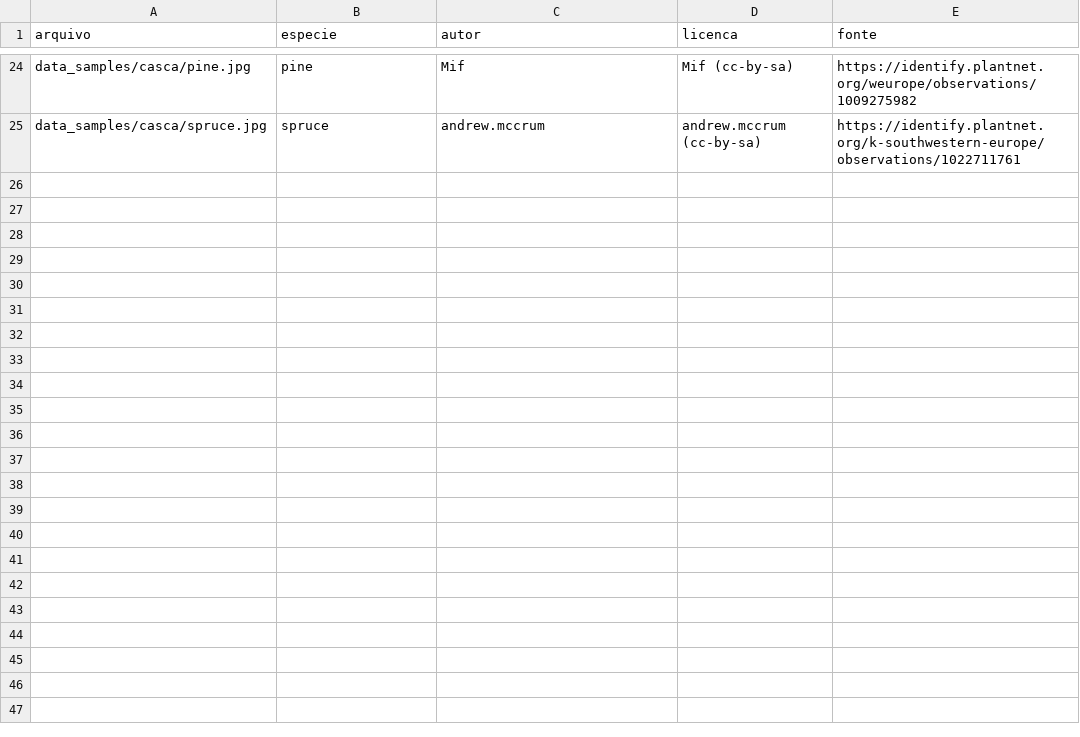
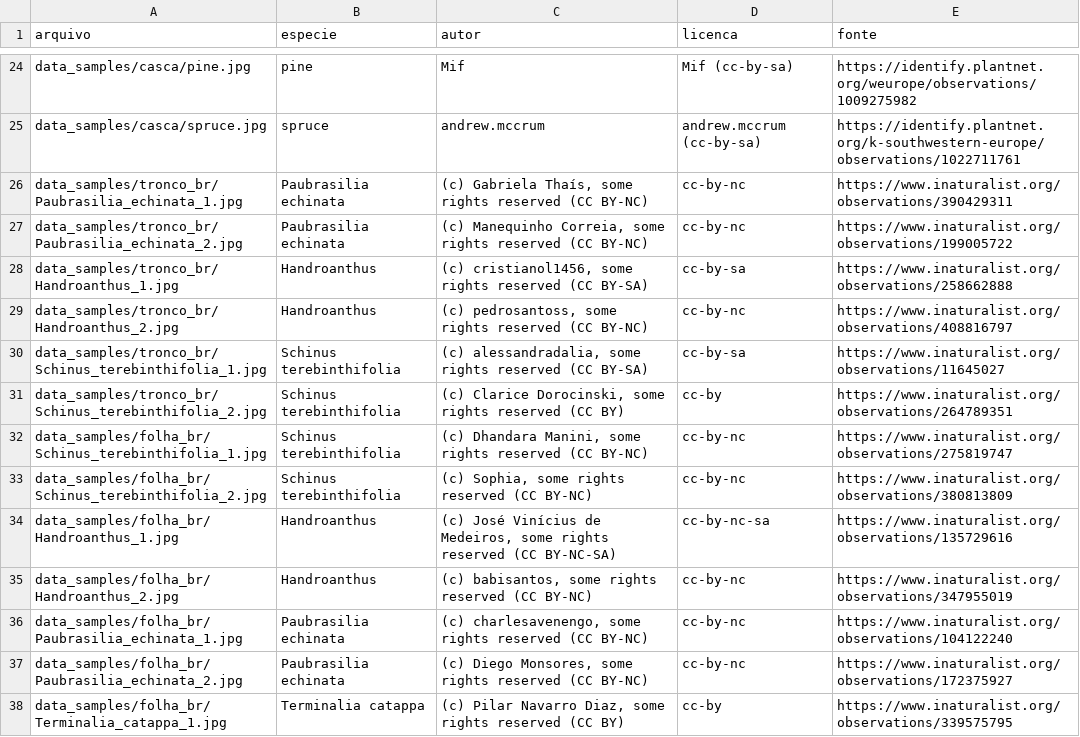
Before and after one commit to alexfabianomoc/Sistema-Interativo-de-Visao-Computacional-e-Inteligencia-Multimodal, a CSV file: data_samples/CREDITOS.csv, drawn as a sheet; only a part is shown, gaps mark what is left out; the diff covers the shown part only; the diff names each change by its address in the sheet, - before the commit and + after, or states it on an @@ line.

```diff
--- a/data_samples/CREDITOS.csv
+++ b/data_samples/CREDITOS.csv
+row 26: data_samples/tronco_br/Paubrasilia_echinata_1.jpg | Paubrasilia echinata | (c) Gabriela Thaís, some rights reserved (CC BY-NC) | cc-by-nc | https://www.inaturalist.org/observations/390429311
+row 27: data_samples/tronco_br/Paubrasilia_echinata_2.jpg | Paubrasilia echinata | (c) Manequinho Correia, some rights reserved (CC BY-NC) | cc-by-nc | https://www.inaturalist.org/observations/199005722
+row 28: data_samples/tronco_br/Handroanthus_1.jpg | Handroanthus | (c) cristianol1456, some rights reserved (CC BY-SA) | cc-by-sa | https://www.inaturalist.org/observations/258662888
+row 29: data_samples/tronco_br/Handroanthus_2.jpg | Handroanthus | (c) pedrosantoss, some rights reserved (CC BY-NC) | cc-by-nc | https://www.inaturalist.org/observations/408816797
+row 30: data_samples/tronco_br/Schinus_terebinthifolia_1.jpg | Schinus terebinthifolia | (c) alessandradalia, some rights reserved (CC BY-SA) | cc-by-sa | https://www.inaturalist.org/observations/11645027
+row 31: data_samples/tronco_br/Schinus_terebinthifolia_2.jpg | Schinus terebinthifolia | (c) Clarice Dorocinski, some rights reserved (CC BY) | cc-by | https://www.inaturalist.org/observations/264789351
+row 32: data_samples/folha_br/Schinus_terebinthifolia_1.jpg | Schinus terebinthifolia | (c) Dhandara Manini, some rights reserved (CC BY-NC) | cc-by-nc | https://www.inaturalist.org/observations/275819747
+row 33: data_samples/folha_br/Schinus_terebinthifolia_2.jpg | Schinus terebinthifolia | (c) Sophia, some rights reserved (CC BY-NC) | cc-by-nc | https://www.inaturalist.org/observations/380813809
+row 34: data_samples/folha_br/Handroanthus_1.jpg | Handroanthus | (c) José Vinícius de Medeiros, some rights reserved (CC BY-NC-SA) | cc-by-nc-sa | https://www.inaturalist.org/observations/135729616
+row 35: data_samples/folha_br/Handroanthus_2.jpg | Handroanthus | (c) babisantos, some rights reserved (CC BY-NC) | cc-by-nc | https://www.inaturalist.org/observations/347955019
+row 36: data_samples/folha_br/Paubrasilia_echinata_1.jpg | Paubrasilia echinata | (c) charlesavenengo, some rights reserved (CC BY-NC) | cc-by-nc | https://www.inaturalist.org/observations/104122240
+row 37: data_samples/folha_br/Paubrasilia_echinata_2.jpg | Paubrasilia echinata | (c) Diego Monsores, some rights reserved (CC BY-NC) | cc-by-nc | https://www.inaturalist.org/observations/172375927
+row 38: data_samples/folha_br/Terminalia_catappa_1.jpg | Terminalia catappa | (c) Pilar Navarro Diaz, some rights reserved (CC BY) | cc-by | https://www.inaturalist.org/observations/339575795
```
Also changed, not shown: 13 added rows elsewhere in this file, 53 other files.
